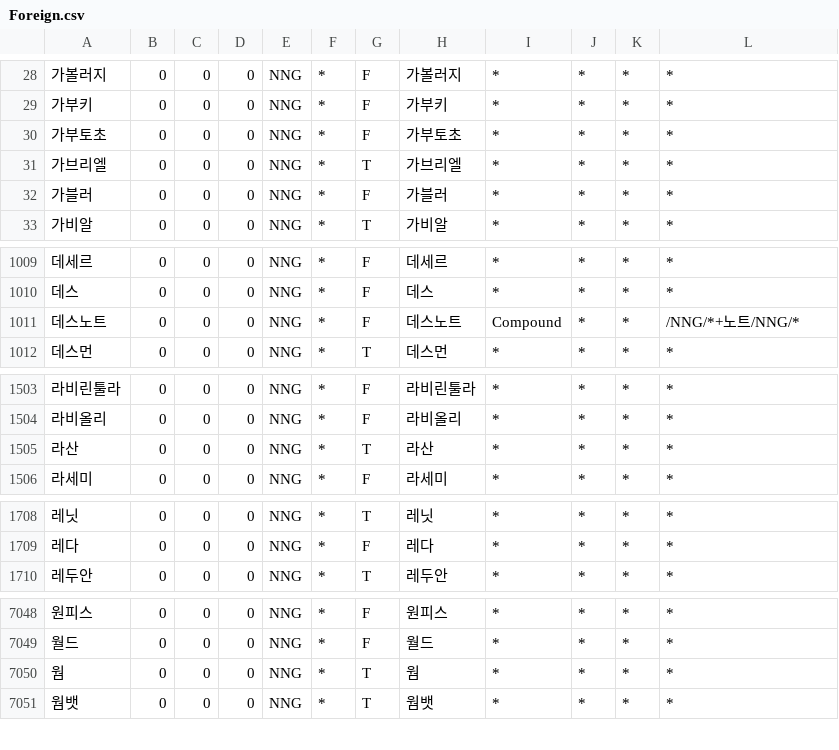
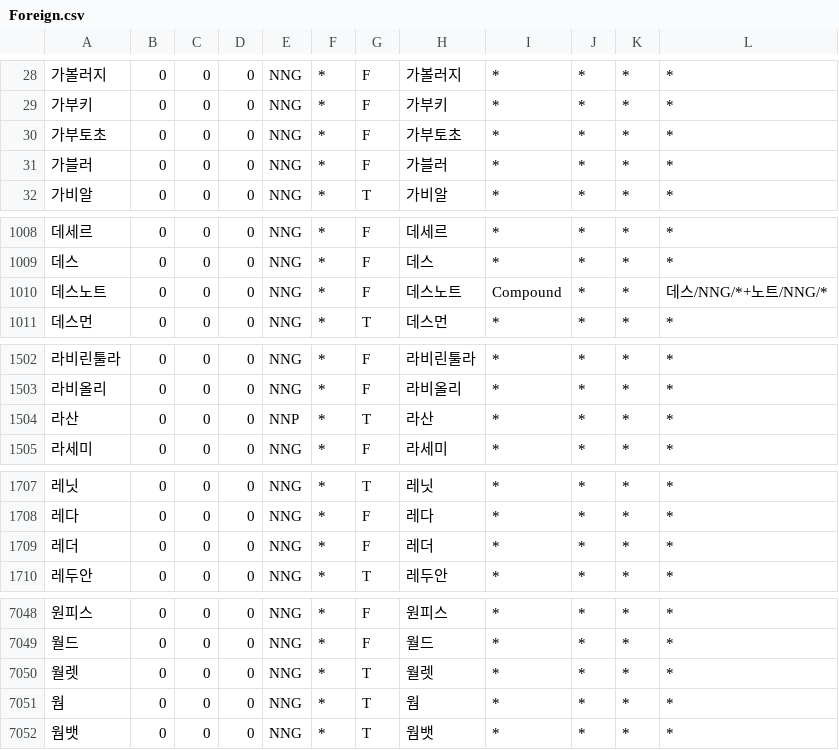
Before and after one commit to deepsearch-hq/mecab-ko-dic, a CSV file: seed/Foreign.csv, drawn as a sheet; only a part is shown, gaps mark what is left out; the diff covers the shown part only.

```diff
--- a/seed/Foreign.csv
+++ b/seed/Foreign.csv
@@ -30,3 +30,2 @@
 가부토초,0,0,0,NNG,*,F,가부토초,*,*,*,*
-가브리엘,0,0,0,NNG,*,T,가브리엘,*,*,*,*
 가블러,0,0,0,NNG,*,F,가블러,*,*,*,*
@@ -1010,3 +1009,3 @@
 데스,0,0,0,NNG,*,F,데스,*,*,*,*
-데스노트,0,0,0,NNG,*,F,데스노트,Compound,*,*,/NNG/*+노트/NNG/*
+데스노트,0,0,0,NNG,*,F,데스노트,Compound,*,*,데스/NNG/*+노트/NNG/*
 데스먼,0,0,0,NNG,*,T,데스먼,*,*,*,*
@@ -1504,3 +1503,3 @@
 라비올리,0,0,0,NNG,*,F,라비올리,*,*,*,*
-라산,0,0,0,NNG,*,T,라산,*,*,*,*
+라산,0,0,0,NNP,*,T,라산,*,*,*,*
 라세미,0,0,0,NNG,*,F,라세미,*,*,*,*
@@ -1709,2 +1708,3 @@
 레다,0,0,0,NNG,*,F,레다,*,*,*,*
+레더,0,0,0,NNG,*,F,레더,*,*,*,*
 레두안,0,0,0,NNG,*,T,레두안,*,*,*,*
@@ -7049,2 +7049,3 @@
 월드,0,0,0,NNG,*,F,월드,*,*,*,*
+월렛,0,0,0,NNG,*,T,월렛,*,*,*,*
 웜,0,0,0,NNG,*,T,웜,*,*,*,*
```
Also changed, not shown: 1 edited cell elsewhere in this file, seed/CoinedWord.csv, seed/IC.csv, 15 other files.
